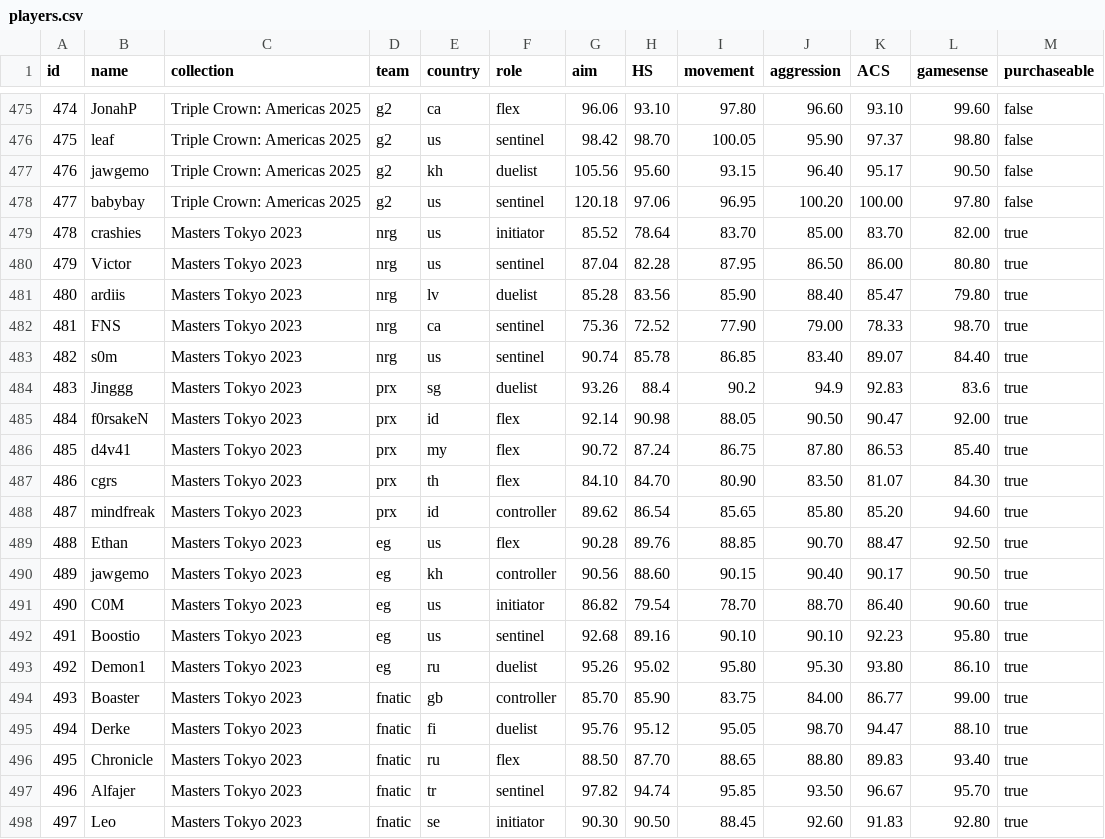
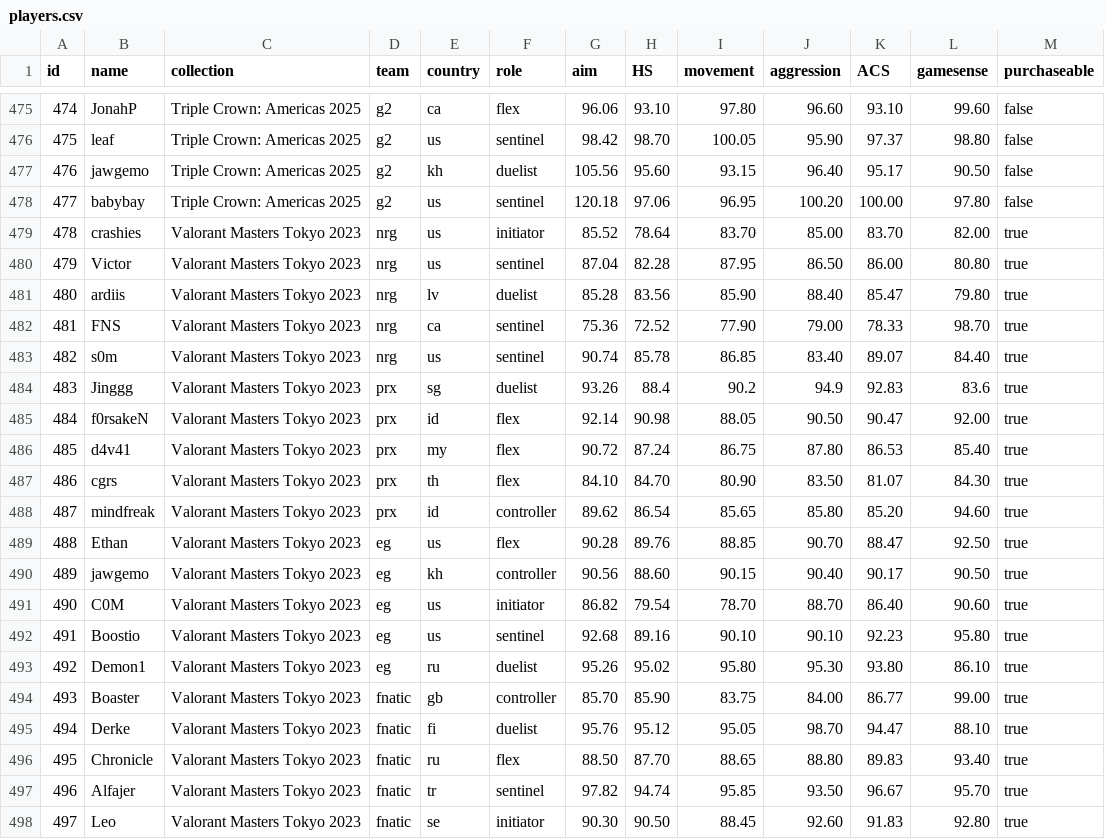
Before and after one commit to levisantosp/sabine-players, a CSV file: lib/players.csv, drawn as a sheet; only a part is shown, gaps mark what is left out.

Commit message:
minor changes

```diff
--- a/lib/players.csv
+++ b/lib/players.csv
@@ -478,21 +478,21 @@ id,name,collection,team,country,role,aim,HS,movement,aggression,ACS,gamesense,pu
 477,babybay,Triple Crown: Americas 2025,g2,us,sentinel,120.18,97.06,96.95,100.20,100.00,97.80,false
-478,crashies,Masters Tokyo 2023,nrg,us,initiator,85.52,78.64,83.70,85.00,83.70,82.00,true
-479,Victor,Masters Tokyo 2023,nrg,us,sentinel,87.04,82.28,87.95,86.50,86.00,80.80,true
-480,ardiis,Masters Tokyo 2023,nrg,lv,duelist,85.28,83.56,85.90,88.40,85.47,79.80,true
-481,FNS,Masters Tokyo 2023,nrg,ca,sentinel,75.36,72.52,77.90,79.00,78.33,98.70,true
-482,s0m,Masters Tokyo 2023,nrg,us,sentinel,90.74,85.78,86.85,83.40,89.07,84.40,true
-483,Jinggg,Masters Tokyo 2023,prx,sg,duelist,93.26,88.4,90.2,94.9,92.83,83.6,true
-484,f0rsakeN,Masters Tokyo 2023,prx,id,flex,92.14,90.98,88.05,90.50,90.47,92.00,true
-485,d4v41,Masters Tokyo 2023,prx,my,flex,90.72,87.24,86.75,87.80,86.53,85.40,true
-486,cgrs,Masters Tokyo 2023,prx,th,flex,84.10,84.70,80.90,83.50,81.07,84.30,true
-487,mindfreak,Masters Tokyo 2023,prx,id,controller,89.62,86.54,85.65,85.80,85.20,94.60,true
-488,Ethan,Masters Tokyo 2023,eg,us,flex,90.28,89.76,88.85,90.70,88.47,92.50,true
-489,jawgemo,Masters Tokyo 2023,eg,kh,controller,90.56,88.60,90.15,90.40,90.17,90.50,true
-490,C0M,Masters Tokyo 2023,eg,us,initiator,86.82,79.54,78.70,88.70,86.40,90.60,true
-491,Boostio,Masters Tokyo 2023,eg,us,sentinel,92.68,89.16,90.10,90.10,92.23,95.80,true
-492,Demon1,Masters Tokyo 2023,eg,ru,duelist,95.26,95.02,95.80,95.30,93.80,86.10,true
-493,Boaster,Masters Tokyo 2023,fnatic,gb,controller,85.70,85.90,83.75,84.00,86.77,99.00,true
-494,Derke,Masters Tokyo 2023,fnatic,fi,duelist,95.76,95.12,95.05,98.70,94.47,88.10,true
-495,Chronicle,Masters Tokyo 2023,fnatic,ru,flex,88.50,87.70,88.65,88.80,89.83,93.40,true
-496,Alfajer,Masters Tokyo 2023,fnatic,tr,sentinel,97.82,94.74,95.85,93.50,96.67,95.70,true
-497,Leo,Masters Tokyo 2023,fnatic,se,initiator,90.30,90.50,88.45,92.60,91.83,92.80,true
+478,crashies,Valorant Masters Tokyo 2023,nrg,us,initiator,85.52,78.64,83.70,85.00,83.70,82.00,true
+479,Victor,Valorant Masters Tokyo 2023,nrg,us,sentinel,87.04,82.28,87.95,86.50,86.00,80.80,true
+480,ardiis,Valorant Masters Tokyo 2023,nrg,lv,duelist,85.28,83.56,85.90,88.40,85.47,79.80,true
+481,FNS,Valorant Masters Tokyo 2023,nrg,ca,sentinel,75.36,72.52,77.90,79.00,78.33,98.70,true
+482,s0m,Valorant Masters Tokyo 2023,nrg,us,sentinel,90.74,85.78,86.85,83.40,89.07,84.40,true
+483,Jinggg,Valorant Masters Tokyo 2023,prx,sg,duelist,93.26,88.4,90.2,94.9,92.83,83.6,true
+484,f0rsakeN,Valorant Masters Tokyo 2023,prx,id,flex,92.14,90.98,88.05,90.50,90.47,92.00,true
+485,d4v41,Valorant Masters Tokyo 2023,prx,my,flex,90.72,87.24,86.75,87.80,86.53,85.40,true
+486,cgrs,Valorant Masters Tokyo 2023,prx,th,flex,84.10,84.70,80.90,83.50,81.07,84.30,true
+487,mindfreak,Valorant Masters Tokyo 2023,prx,id,controller,89.62,86.54,85.65,85.80,85.20,94.60,true
+488,Ethan,Valorant Masters Tokyo 2023,eg,us,flex,90.28,89.76,88.85,90.70,88.47,92.50,true
+489,jawgemo,Valorant Masters Tokyo 2023,eg,kh,controller,90.56,88.60,90.15,90.40,90.17,90.50,true
+490,C0M,Valorant Masters Tokyo 2023,eg,us,initiator,86.82,79.54,78.70,88.70,86.40,90.60,true
+491,Boostio,Valorant Masters Tokyo 2023,eg,us,sentinel,92.68,89.16,90.10,90.10,92.23,95.80,true
+492,Demon1,Valorant Masters Tokyo 2023,eg,ru,duelist,95.26,95.02,95.80,95.30,93.80,86.10,true
+493,Boaster,Valorant Masters Tokyo 2023,fnatic,gb,controller,85.70,85.90,83.75,84.00,86.77,99.00,true
+494,Derke,Valorant Masters Tokyo 2023,fnatic,fi,duelist,95.76,95.12,95.05,98.70,94.47,88.10,true
+495,Chronicle,Valorant Masters Tokyo 2023,fnatic,ru,flex,88.50,87.70,88.65,88.80,89.83,93.40,true
+496,Alfajer,Valorant Masters Tokyo 2023,fnatic,tr,sentinel,97.82,94.74,95.85,93.50,96.67,95.70,true
+497,Leo,Valorant Masters Tokyo 2023,fnatic,se,initiator,90.30,90.50,88.45,92.60,91.83,92.80,true
```
